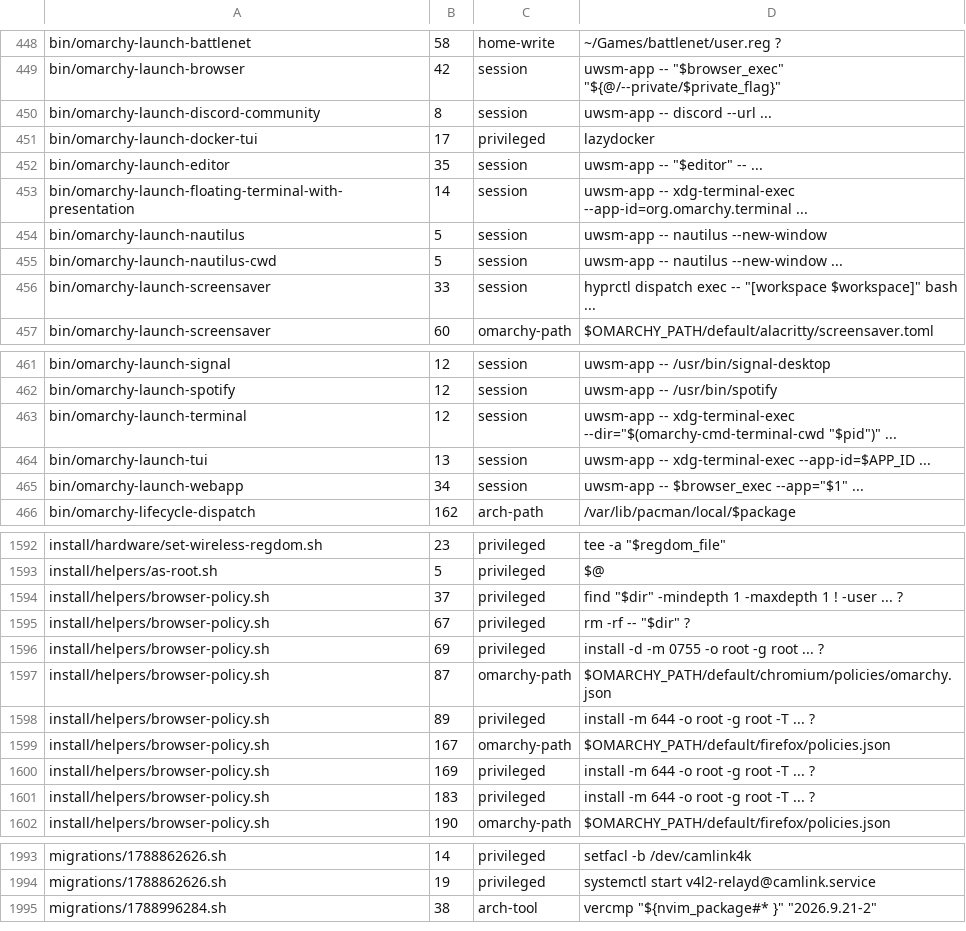
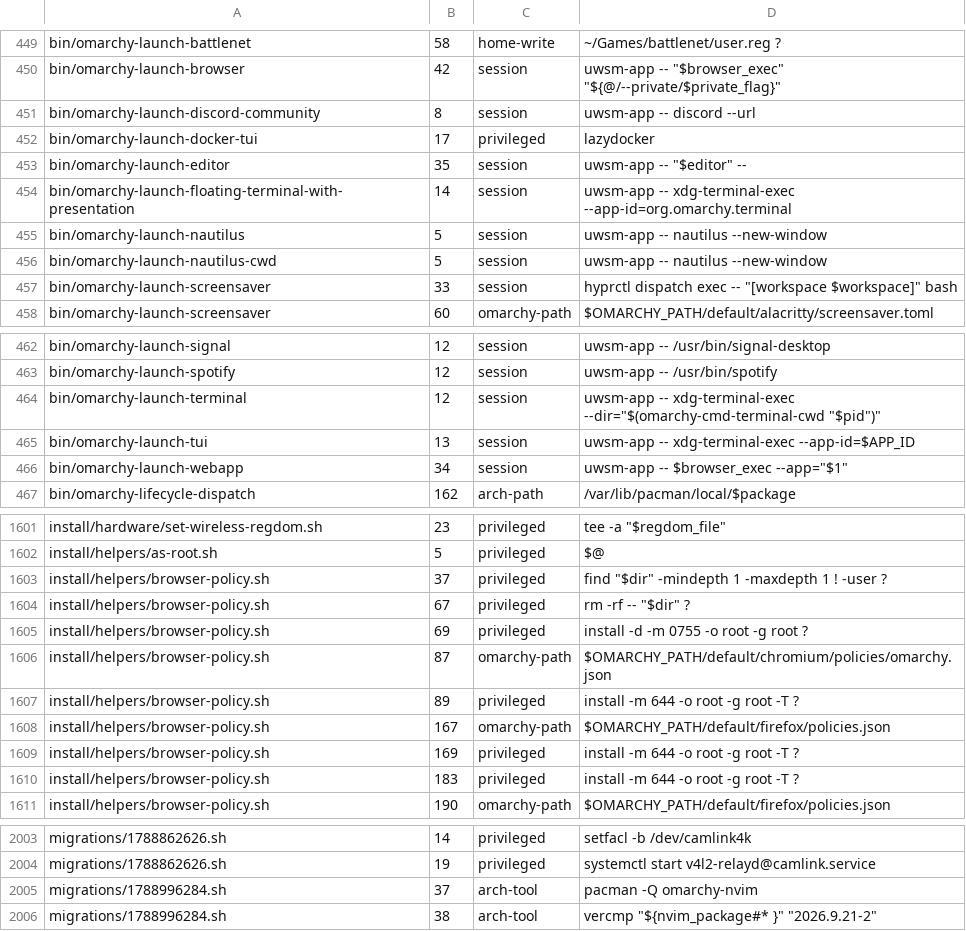
Before and after one commit to digitwolf/motanka, a TSV file: compat/inventory/ac2690cd7be4f47e4a255f5e2e78d904d436b068.tsv, drawn as a sheet; only a part is shown, gaps mark what is left out; the diff covers the shown part only.

Commit message:
fix: inventory parser, helper property test and vendored-tree comparison
tools/inventory no longer appends an ellipsis to long details and now
closes case blocks at esac, so later commands are analysed; regenerate
the v4.5.0 inventory (2378 findings). The helper property test checks
hostile names without array subscripts, and the vendor test accepts the
two deliberate renames in the reference copy. Clean up bats lint.
354 unit tests pass in a 26.04 VM.

```diff
--- a/compat/inventory/ac2690cd7be4f47e4a255f5e2e78d904d436b068.tsv
+++ b/compat/inventory/ac2690cd7be4f47e4a255f5e2e78d904d436b068.tsv
@@ -449,9 +450,9 @@ bin/omarchy-launch-battlenet	58	home-write	~/Games/battlenet/user.reg ?
 bin/omarchy-launch-browser	42	session	uwsm-app -- "$browser_exec" "${@/--private/$private_flag}"
-bin/omarchy-launch-discord-community	8	session	uwsm-app -- discord --url ...
+bin/omarchy-launch-discord-community	8	session	uwsm-app -- discord --url
 bin/omarchy-launch-docker-tui	17	privileged	lazydocker
-bin/omarchy-launch-editor	35	session	uwsm-app -- "$editor" -- ...
-bin/omarchy-launch-floating-terminal-with-presentation	14	session	uwsm-app -- xdg-terminal-exec --app-id=org.omarchy.terminal ...
+bin/omarchy-launch-editor	35	session	uwsm-app -- "$editor" --
+bin/omarchy-launch-floating-terminal-with-presentation	14	session	uwsm-app -- xdg-terminal-exec --app-id=org.omarchy.terminal
 bin/omarchy-launch-nautilus	5	session	uwsm-app -- nautilus --new-window
-bin/omarchy-launch-nautilus-cwd	5	session	uwsm-app -- nautilus --new-window ...
-bin/omarchy-launch-screensaver	33	session	hyprctl dispatch exec -- "[workspace $workspace]" bash ...
+bin/omarchy-launch-nautilus-cwd	5	session	uwsm-app -- nautilus --new-window
+bin/omarchy-launch-screensaver	33	session	hyprctl dispatch exec -- "[workspace $workspace]" bash
 bin/omarchy-launch-screensaver	60	omarchy-path	$OMARCHY_PATH/default/alacritty/screensaver.toml
@@ -462,5 +463,5 @@ bin/omarchy-launch-signal	12	session	uwsm-app -- /usr/bin/signal-desktop
 bin/omarchy-launch-spotify	12	session	uwsm-app -- /usr/bin/spotify
-bin/omarchy-launch-terminal	12	session	uwsm-app -- xdg-terminal-exec --dir="$(omarchy-cmd-terminal-cwd "$pid")" ...
-bin/omarchy-launch-tui	13	session	uwsm-app -- xdg-terminal-exec --app-id=$APP_ID ...
-bin/omarchy-launch-webapp	34	session	uwsm-app -- $browser_exec --app="$1" ...
+bin/omarchy-launch-terminal	12	session	uwsm-app -- xdg-terminal-exec --dir="$(omarchy-cmd-terminal-cwd "$pid")"
+bin/omarchy-launch-tui	13	session	uwsm-app -- xdg-terminal-exec --app-id=$APP_ID
+bin/omarchy-launch-webapp	34	session	uwsm-app -- $browser_exec --app="$1"
 bin/omarchy-lifecycle-dispatch	162	arch-path	/var/lib/pacman/local/$package
@@ -1593,10 +1602,10 @@ install/hardware/set-wireless-regdom.sh	23	privileged	tee -a "$regdom_file"
 install/helpers/as-root.sh	5	privileged	"$@"
-install/helpers/browser-policy.sh	37	privileged	find "$dir" -mindepth 1 -maxdepth 1 ! -user ... ?
+install/helpers/browser-policy.sh	37	privileged	find "$dir" -mindepth 1 -maxdepth 1 ! -user ?
 install/helpers/browser-policy.sh	67	privileged	rm -rf -- "$dir" ?
-install/helpers/browser-policy.sh	69	privileged	install -d -m 0755 -o root -g root ... ?
+install/helpers/browser-policy.sh	69	privileged	install -d -m 0755 -o root -g root ?
 install/helpers/browser-policy.sh	87	omarchy-path	$OMARCHY_PATH/default/chromium/policies/omarchy.json
-install/helpers/browser-policy.sh	89	privileged	install -m 644 -o root -g root -T ... ?
+install/helpers/browser-policy.sh	89	privileged	install -m 644 -o root -g root -T ?
 install/helpers/browser-policy.sh	167	omarchy-path	$OMARCHY_PATH/default/firefox/policies.json
-install/helpers/browser-policy.sh	169	privileged	install -m 644 -o root -g root -T ... ?
-install/helpers/browser-policy.sh	183	privileged	install -m 644 -o root -g root -T ... ?
+install/helpers/browser-policy.sh	169	privileged	install -m 644 -o root -g root -T ?
+install/helpers/browser-policy.sh	183	privileged	install -m 644 -o root -g root -T ?
 install/helpers/browser-policy.sh	190	omarchy-path	$OMARCHY_PATH/default/firefox/policies.json
@@ -1994,2 +2004,3 @@ migrations/1788862626.sh	14	privileged	setfacl -b /dev/camlink4k
 migrations/1788862626.sh	19	privileged	systemctl start v4l2-relayd@camlink.service
+migrations/1788996284.sh	37	arch-tool	pacman -Q omarchy-nvim
 migrations/1788996284.sh	38	arch-tool	vercmp "${nvim_package#* }" "2026.9.21-2"
```
Also changed, not shown: 10 added rows and 61 edited cells elsewhere in this file, 8 other files.
